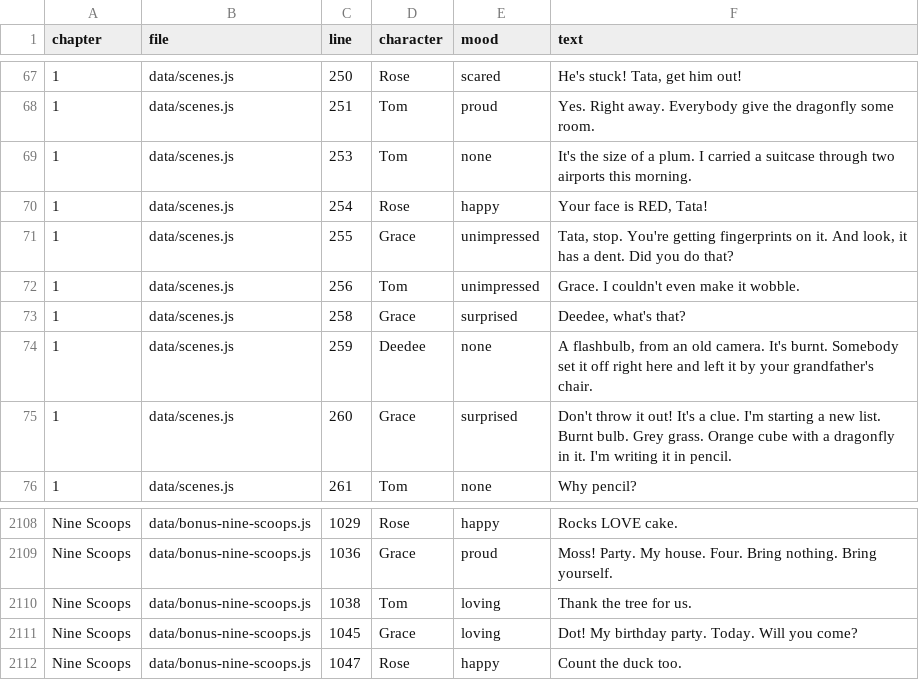
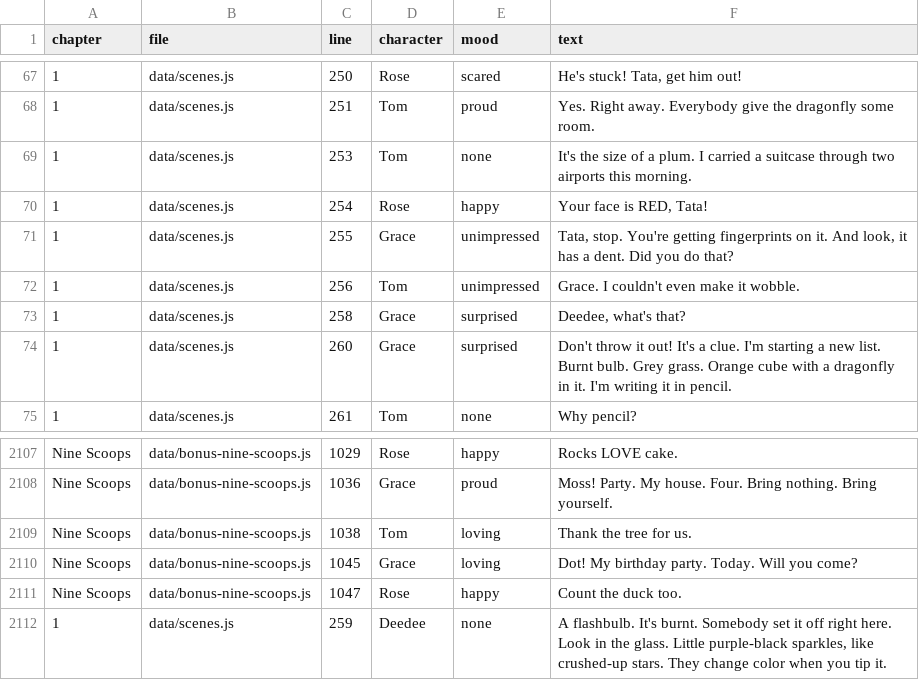
Before and after one commit to trivituso81/adventures-of-tom, a TSV file: docs/emotion-index-lines.tsv, drawn as a sheet; only a part is shown, gaps mark what is left out; removed rows and columns are numbered as before the commit, all else as after; the diff names each change by its address in the sheet, - before the commit and + after, or states it on an @@ line.

```diff
--- a/docs/emotion-index-lines.tsv
+++ b/docs/emotion-index-lines.tsv
-row 74: 1 | data/scenes.js | 259 | Deedee | none | A flashbulb, from an old camera. It's burnt. Somebody set it off right here and left it by your grandfather's chair.
+row 2112: 1 | data/scenes.js | 259 | Deedee | none | A flashbulb. It's burnt. Somebody set it off right here. Look in the glass. Little purple-black sparkles, like crushed-up stars. They change color when you tip it.
```
Also changed, not shown: docs/line-gaps.tsv, docs/talk-lines.tsv, 14 other files.
